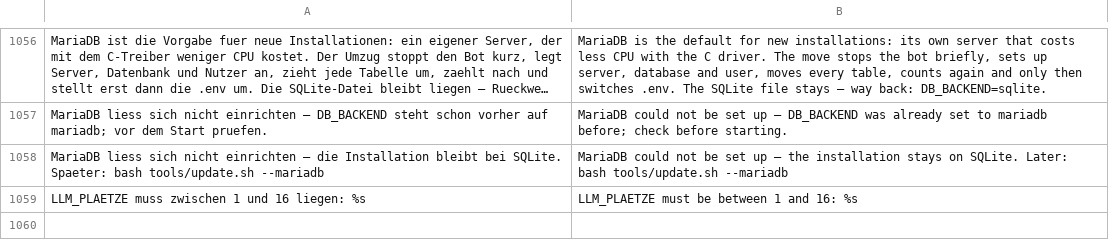
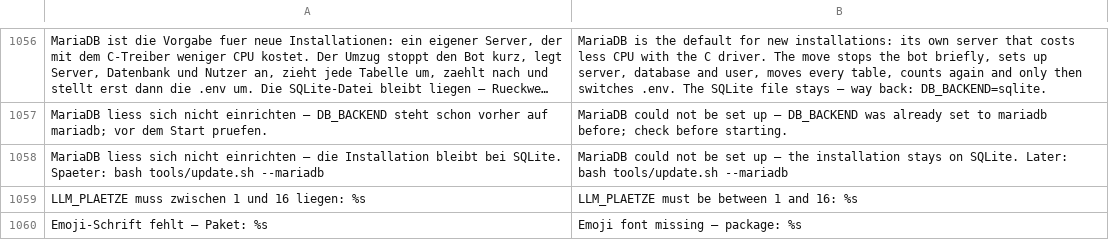
Before and after one commit to itsamemedev/Telegram-Stream-Info-Bot, a TSV file: locales/tools.en.tsv, drawn as a sheet; only a part is shown, gaps mark what is left out; long unchanged cells end in ….

```diff
--- a/locales/tools.en.tsv
+++ b/locales/tools.en.tsv
@@ -1059 +1059,2 @@ MariaDB liess sich nicht einrichten — die Installation bleibt bei SQLite. Spae
 LLM_PLAETZE muss zwischen 1 und 16 liegen: %s	LLM_PLAETZE must be between 1 and 16: %s
+Emoji-Schrift fehlt — Paket: %s	Emoji font missing — package: %s
```
Also changed, not shown: 32 other files.
